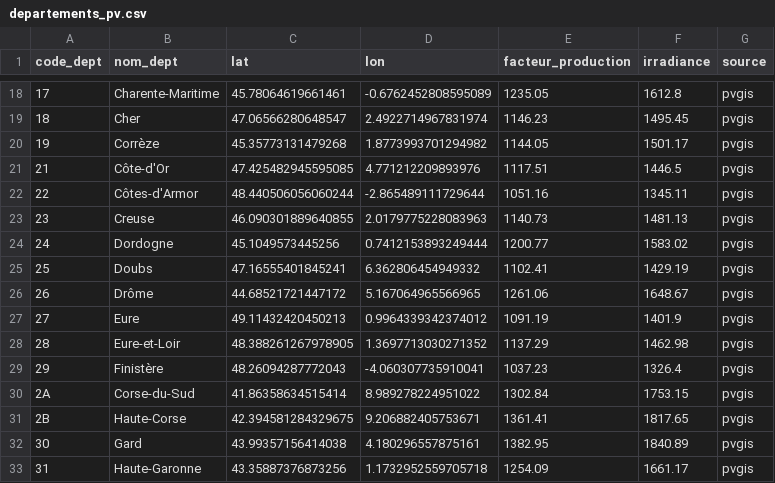
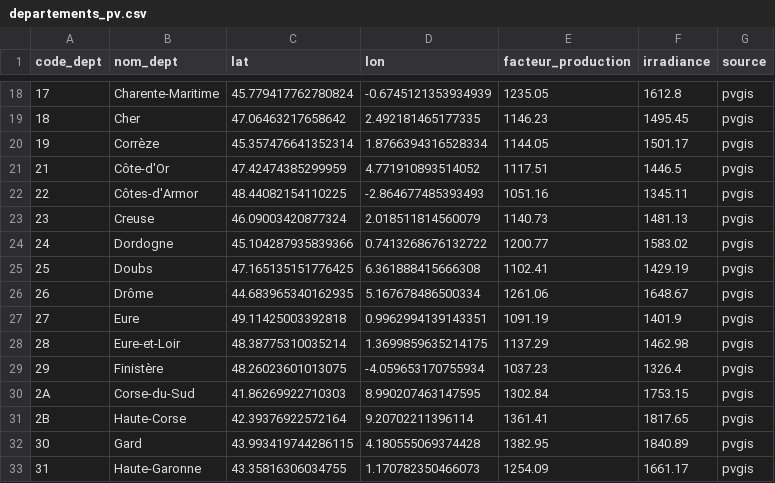
Before and after one commit to imeneee01/workshop-client-3, a CSV file: data/processed/departements_pv.csv, drawn as a sheet; only a part is shown, gaps mark what is left out; the diff covers the shown part only.

```diff
--- a/data/processed/departements_pv.csv
+++ b/data/processed/departements_pv.csv
@@ -18,16 +18,16 @@ code_dept,nom_dept,lat,lon,facteur_production,irradiance,source
-17,Charente-Maritime,45.78064619661461,-0.6762452808595089,1235.05,1612.8,pvgis
-18,Cher,47.06566280648547,2.4922714967831974,1146.23,1495.45,pvgis
-19,Corrèze,45.35773131479268,1.8773993701294982,1144.05,1501.17,pvgis
-21,Côte-d'Or,47.425482945595085,4.771212209893976,1117.51,1446.5,pvgis
-22,Côtes-d'Armor,48.440506056060244,-2.865489111729644,1051.16,1345.11,pvgis
-23,Creuse,46.090301889640855,2.0179775228083963,1140.73,1481.13,pvgis
-24,Dordogne,45.1049573445256,0.7412153893249444,1200.77,1583.02,pvgis
-25,Doubs,47.16555401845241,6.362806454949332,1102.41,1429.19,pvgis
-26,Drôme,44.68521721447172,5.167064965566965,1261.06,1648.67,pvgis
-27,Eure,49.11432420450213,0.9964339342374012,1091.19,1401.9,pvgis
-28,Eure-et-Loir,48.388261267978905,1.3697713030271352,1137.29,1462.98,pvgis
-29,Finistère,48.26094287772043,-4.060307735910041,1037.23,1326.4,pvgis
-2A,Corse-du-Sud,41.86358634515414,8.989278224951022,1302.84,1753.15,pvgis
-2B,Haute-Corse,42.394581284329675,9.206882405753671,1361.41,1817.65,pvgis
-30,Gard,43.99357156414038,4.180296557875161,1382.95,1840.89,pvgis
-31,Haute-Garonne,43.35887376873256,1.1732952559705718,1254.09,1661.17,pvgis
+17,Charente-Maritime,45.779417762780824,-0.6745121353934939,1235.05,1612.8,pvgis
+18,Cher,47.06463217658642,2.492181465177335,1146.23,1495.45,pvgis
+19,Corrèze,45.357476641352314,1.8766394316528334,1144.05,1501.17,pvgis
+21,Côte-d'Or,47.42474385299959,4.771910893514052,1117.51,1446.5,pvgis
+22,Côtes-d'Armor,48.44082154110225,-2.864677485393493,1051.16,1345.11,pvgis
+23,Creuse,46.09003420877324,2.018511814560079,1140.73,1481.13,pvgis
+24,Dordogne,45.104287935839366,0.7413268676132722,1200.77,1583.02,pvgis
+25,Doubs,47.165135151776425,6.361888415666308,1102.41,1429.19,pvgis
+26,Drôme,44.683965340162935,5.167678486500334,1261.06,1648.67,pvgis
+27,Eure,49.11425003392818,0.9962994139143351,1091.19,1401.9,pvgis
+28,Eure-et-Loir,48.38775310035214,1.3699859635214175,1137.29,1462.98,pvgis
+29,Finistère,48.26023601013075,-4.059653170755934,1037.23,1326.4,pvgis
+2A,Corse-du-Sud,41.86269922710303,8.990207463147595,1302.84,1753.15,pvgis
+2B,Haute-Corse,42.39376922572164,9.20702211396114,1361.41,1817.65,pvgis
+30,Gard,43.993419744286115,4.180555069374428,1382.95,1840.89,pvgis
+31,Haute-Garonne,43.35816306034755,1.170782350466073,1254.09,1661.17,pvgis
```
Also changed, not shown: 160 edited cells elsewhere in this file, 4 other files.
